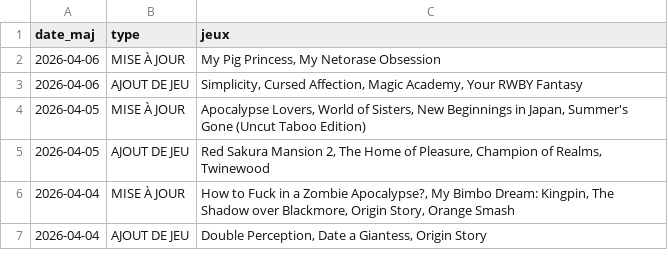
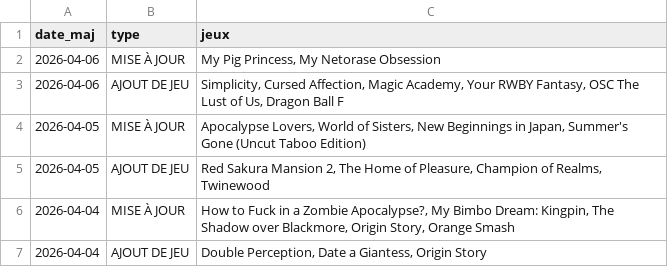
Before and after one commit to TheBlackCat47/F95_Game_Translate_FR, a CSV file: data/maj.csv, drawn as a sheet; only a part is shown.

```diff
--- a/data/maj.csv
+++ b/data/maj.csv
@@ -2,3 +2,3 @@
 2026-04-06,MISE À JOUR,"My Pig Princess,  My Netorase Obsession"
-2026-04-06,AJOUT DE JEU,"Simplicity,  Cursed Affection,  Magic Academy,  Your RWBY Fantasy"
+2026-04-06,AJOUT DE JEU,"Simplicity,  Cursed Affection,  Magic Academy,  Your RWBY Fantasy,  OSC The Lust of Us,  Dragon Ball F"
 2026-04-05,MISE À JOUR,"Apocalypse Lovers,  World of Sisters,  New Beginnings in Japan,  Summer's Gone (Uncut Taboo Edition)"
```
Also changed, not shown: data/jeux.csv, 10 other files.
